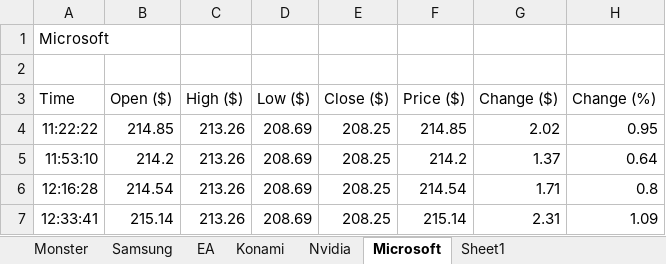
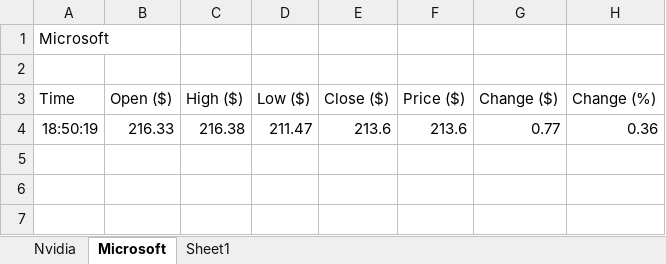
Before and after one commit to MPottsRPA/QA_Group_Project_Team_Blizzard, an Excel workbook: BlizzardAutomation/Data/Input/09072020.xlsx, sheet Microsoft, drawn as a sheet; values as stored, in another font and other column widths than the file's, no borders; removed rows and columns are numbered as before the commit, all else as after; the diff names each change by its address in the sheet, - before the commit and + after, or states it on an @@ line.

```diff
--- a/BlizzardAutomation/Data/Input/09072020.xlsx (sheet Microsoft)
+++ b/BlizzardAutomation/Data/Input/09072020.xlsx (sheet Microsoft)
-sheet tab: Monster
-sheet tab: Samsung
-sheet tab: EA
-sheet tab: Konami
-row 4: 11:22:22 | 214.85 | 213.26 | 208.69 | 208.25 | 214.85 | 2.02 | 0.95
-row 5: 11:53:10 | 214.2 | 213.26 | 208.69 | 208.25 | 214.2 | 1.37 | 0.64
-row 6: 12:16:28 | 214.54 | 213.26 | 208.69 | 208.25 | 214.54 | 1.71 | 0.8
-row 7: 12:33:41 | 215.14 | 213.26 | 208.69 | 208.25 | 215.14 | 2.31 | 1.09
+row 4: 18:50:19 | 216.33 | 216.38 | 211.47 | 213.6 | 213.6 | 0.77 | 0.36
```
Also changed, not shown: sheet Nvidia, 7 other files.
